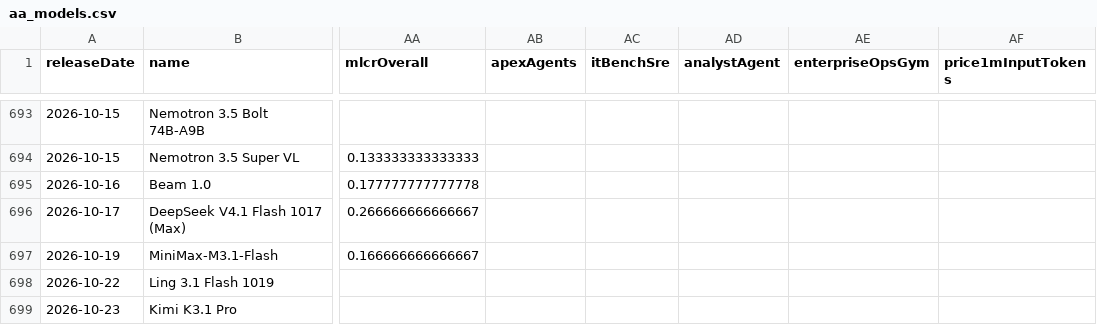
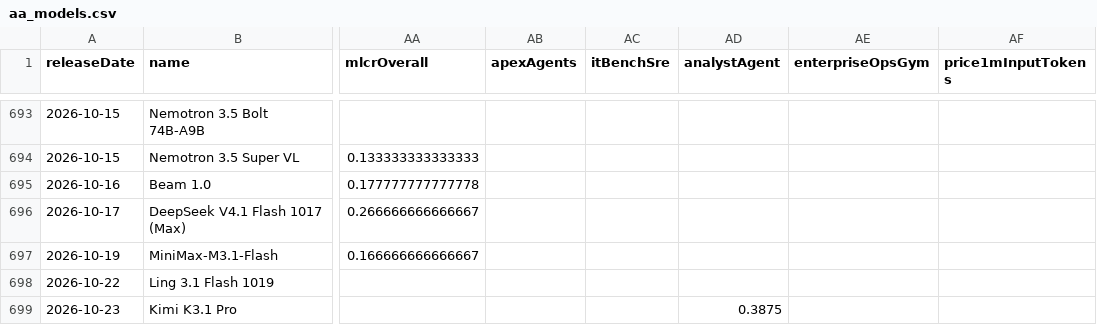
Before and after one commit to reaperpatric-max/frontier-model-intelligence, a CSV file: aa_models.csv, drawn as a sheet; only a part is shown, gaps mark what is left out; the diff names each change by its address in the sheet, - before the commit and + after, or states it on an @@ line.

```diff
--- a/aa_models.csv
+++ b/aa_models.csv
-AD699 (analystAgent): (empty)
+AD699 (analystAgent): 0.3875
```
Also changed, not shown: 3 other files.
